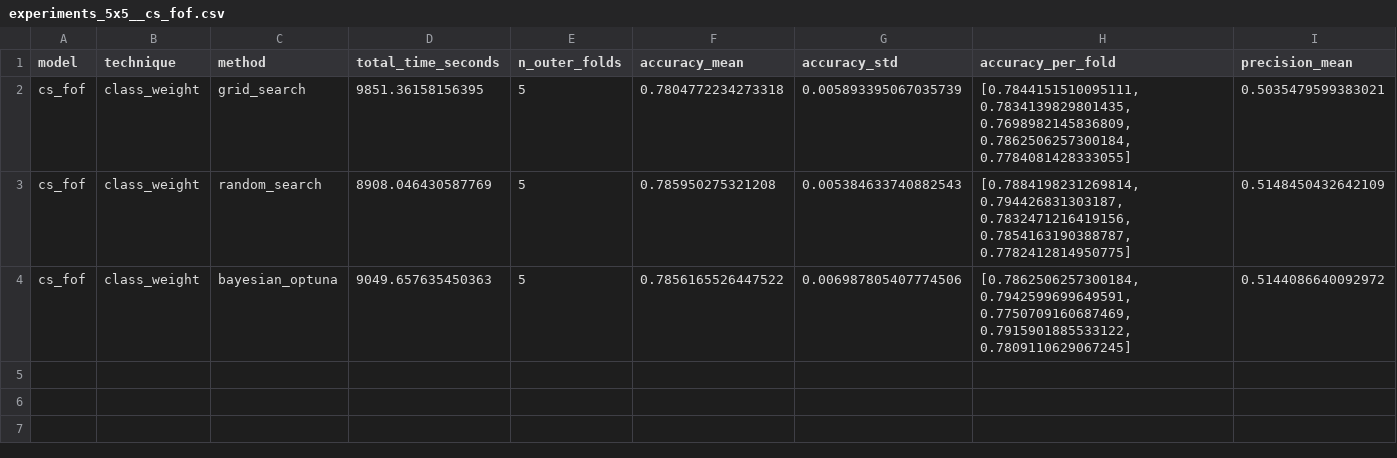
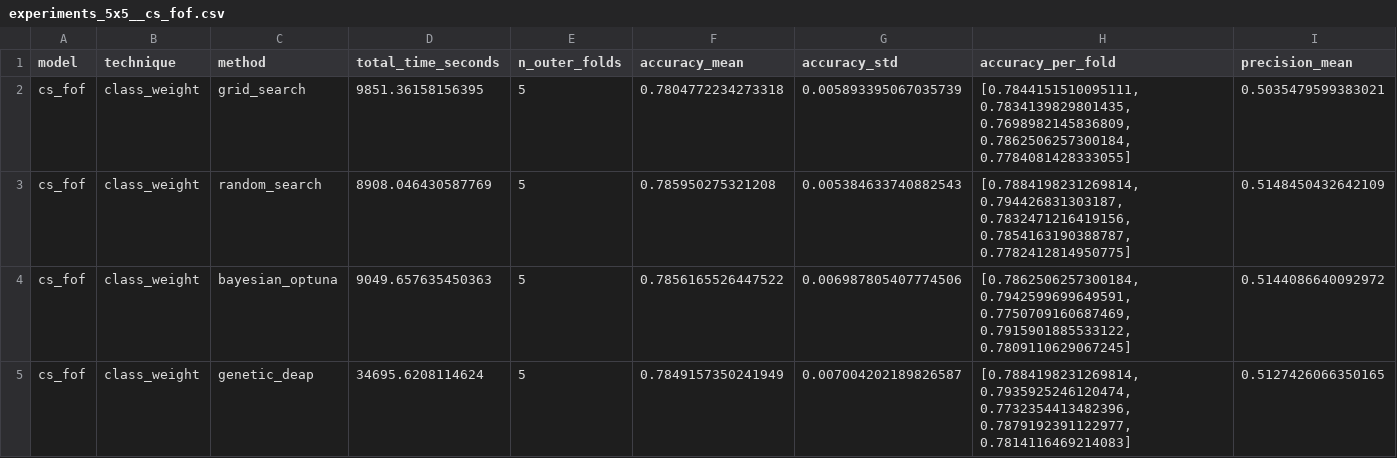
Before and after one commit to valeriaflorezs/Credit_Card_Project, a CSV file: results/experiments_5x5__cs_fof.csv, drawn as a sheet; only a part is shown; rows hold the shown columns only; the diff names each change by its address in the sheet, - before the commit and + after, or states it on an @@ line.

```diff
--- a/results/experiments_5x5__cs_fof.csv
+++ b/results/experiments_5x5__cs_fof.csv
+row 5: cs_fof | class_weight | genetic_deap | 34695.6208114624 | 5 | 0.7849157350241949 | 0.007004202189826587 | [0.7884198231269814, 0.7935925246120474, 0.7732354413482396, 0.7879192391122977, 0.7814116469214083] | 0.5127426066350165
```
Also changed, not shown: experiments/comparacion_final/cs_fof_vs_modelos.csv, experiments/comparacion_final/delong_mcnemar.csv, 11 other files.
